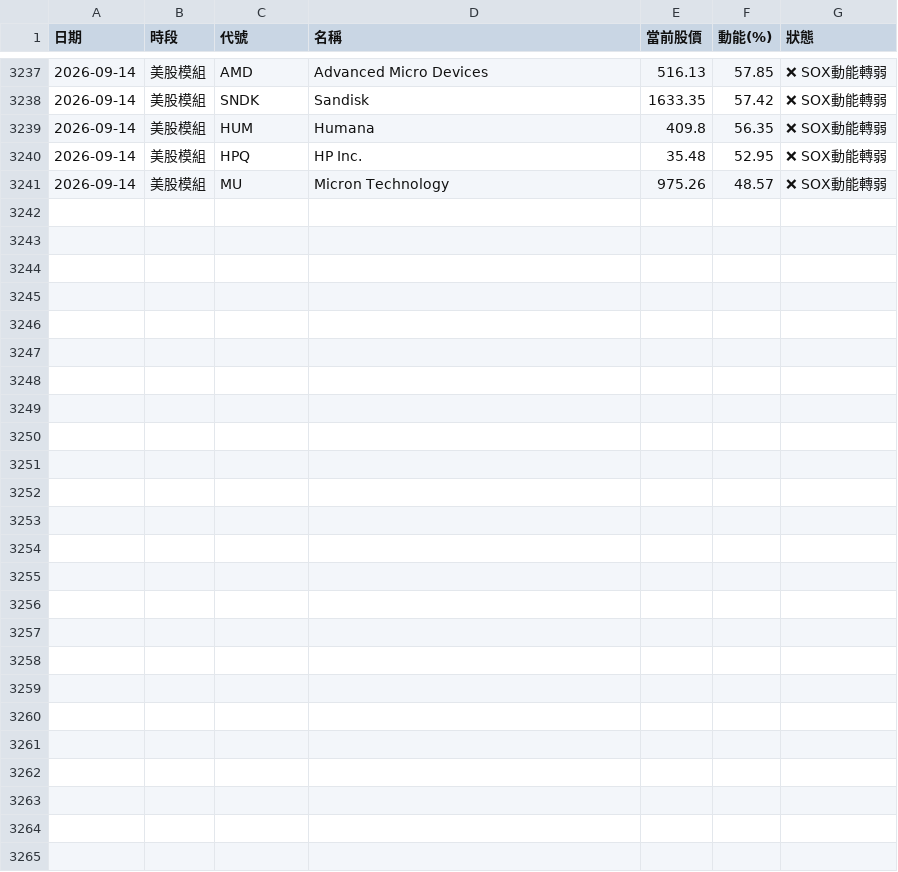
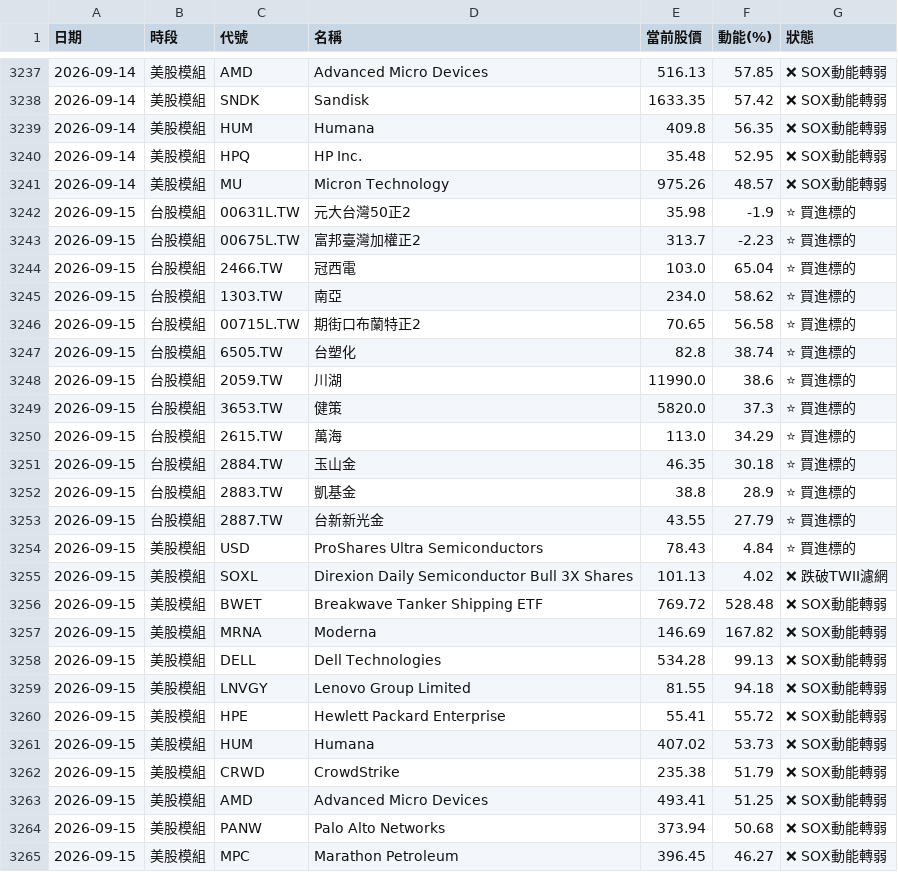
Before and after one commit to ainsliemile/TW_daily_stock, a CSV file: master_historical_data.csv, drawn as a sheet; only a part is shown, gaps mark what is left out; the diff names each change by its address in the sheet, - before the commit and + after, or states it on an @@ line.

```diff
--- a/master_historical_data.csv
+++ b/master_historical_data.csv
+row 3242: 2026-09-15 | 台股模組 | 00631L.TW | 元大台灣50正2 | 35.98 | -1.9 | ⭐ 買進標的
+row 3243: 2026-09-15 | 台股模組 | 00675L.TW | 富邦臺灣加權正2 | 313.7 | -2.23 | ⭐ 買進標的
+row 3244: 2026-09-15 | 台股模組 | 2466.TW | 冠西電 | 103.0 | 65.04 | ⭐ 買進標的
+row 3245: 2026-09-15 | 台股模組 | 1303.TW | 南亞 | 234.0 | 58.62 | ⭐ 買進標的
+row 3246: 2026-09-15 | 台股模組 | 00715L.TW | 期街口布蘭特正2 | 70.65 | 56.58 | ⭐ 買進標的
+row 3247: 2026-09-15 | 台股模組 | 6505.TW | 台塑化 | 82.8 | 38.74 | ⭐ 買進標的
+row 3248: 2026-09-15 | 台股模組 | 2059.TW | 川湖 | 11990.0 | 38.6 | ⭐ 買進標的
+row 3249: 2026-09-15 | 台股模組 | 3653.TW | 健策 | 5820.0 | 37.3 | ⭐ 買進標的
+row 3250: 2026-09-15 | 台股模組 | 2615.TW | 萬海 | 113.0 | 34.29 | ⭐ 買進標的
+row 3251: 2026-09-15 | 台股模組 | 2884.TW | 玉山金 | 46.35 | 30.18 | ⭐ 買進標的
+row 3252: 2026-09-15 | 台股模組 | 2883.TW | 凱基金 | 38.8 | 28.9 | ⭐ 買進標的
+row 3253: 2026-09-15 | 台股模組 | 2887.TW | 台新新光金 | 43.55 | 27.79 | ⭐ 買進標的
+row 3254: 2026-09-15 | 美股模組 | USD | ProShares Ultra Semiconductors | 78.43 | 4.84 | ⭐ 買進標的
+row 3255: 2026-09-15 | 美股模組 | SOXL | Direxion Daily Semiconductor Bull 3X Shares | 101.13 | 4.02 | ❌ 跌破TWII濾網
+row 3256: 2026-09-15 | 美股模組 | BWET | Breakwave Tanker Shipping ETF | 769.72 | 528.48 | ❌ SOX動能轉弱
+row 3257: 2026-09-15 | 美股模組 | MRNA | Moderna | 146.69 | 167.82 | ❌ SOX動能轉弱
+row 3258: 2026-09-15 | 美股模組 | DELL | Dell Technologies | 534.28 | 99.13 | ❌ SOX動能轉弱
+row 3259: 2026-09-15 | 美股模組 | LNVGY | Lenovo Group Limited | 81.55 | 94.18 | ❌ SOX動能轉弱
+row 3260: 2026-09-15 | 美股模組 | HPE | Hewlett Packard Enterprise | 55.41 | 55.72 | ❌ SOX動能轉弱
+row 3261: 2026-09-15 | 美股模組 | HUM | Humana | 407.02 | 53.73 | ❌ SOX動能轉弱
+row 3262: 2026-09-15 | 美股模組 | CRWD | CrowdStrike | 235.38 | 51.79 | ❌ SOX動能轉弱
+row 3263: 2026-09-15 | 美股模組 | AMD | Advanced Micro Devices | 493.41 | 51.25 | ❌ SOX動能轉弱
+row 3264: 2026-09-15 | 美股模組 | PANW | Palo Alto Networks | 373.94 | 50.68 | ❌ SOX動能轉弱
+row 3265: 2026-09-15 | 美股模組 | MPC | Marathon Petroleum | 396.45 | 46.27 | ❌ SOX動能轉弱
```
Also changed, not shown: 2 other files.
